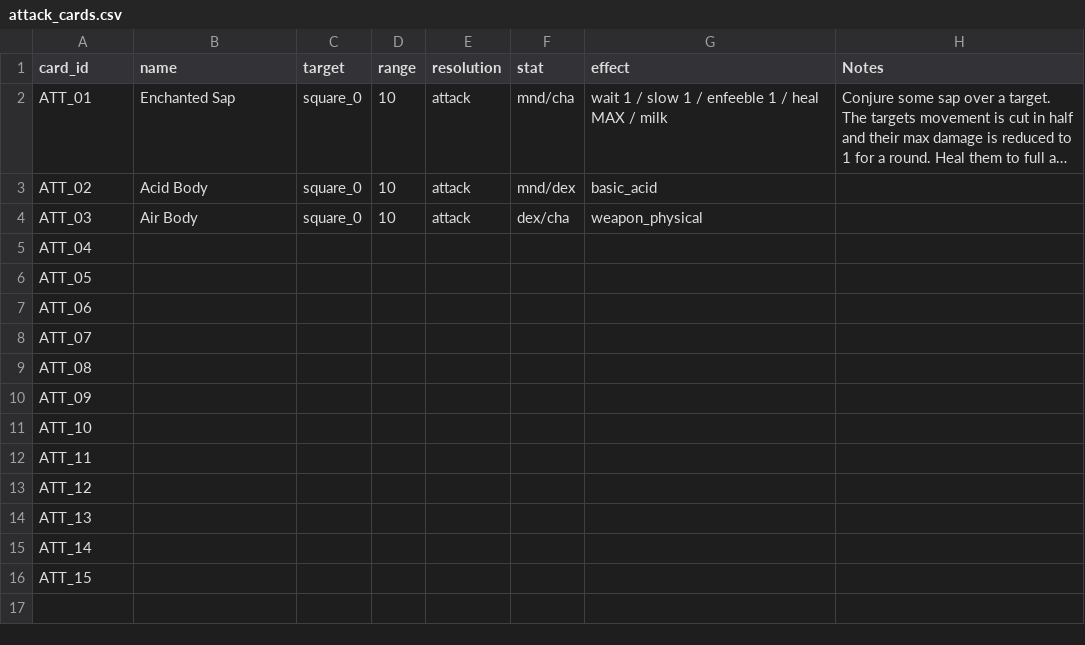
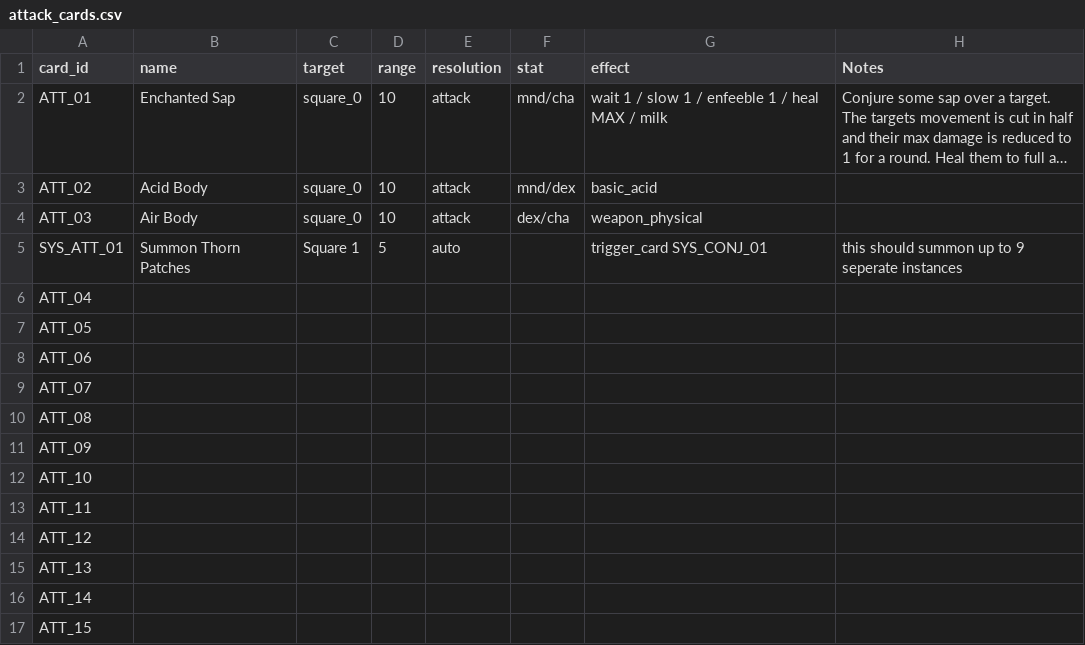
Before and after one commit to neain/card-tower, a CSV file: Cards/attack_cards.csv, drawn as a sheet; long unchanged cells end in …; the diff names each change by its address in the sheet, - before the commit and + after, or states it on an @@ line.

```diff
--- a/Cards/attack_cards.csv
+++ b/Cards/attack_cards.csv
+row 5: SYS_ATT_01 | Summon Thorn Patches | Square 1 | 5 | auto |  | trigger_card SYS_CONJ_01 | this should summon up to 9 seperate instances
```
Also changed, not shown: Cards/master_cards.csv, Effects/effects.csv, 8 other files.
